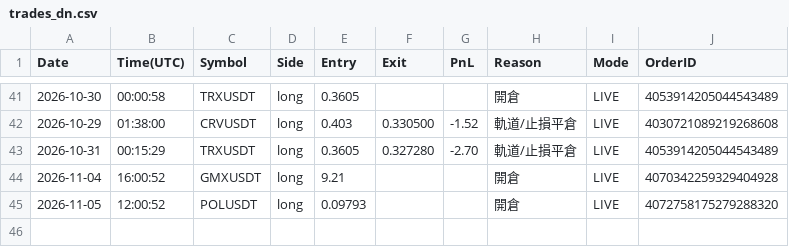
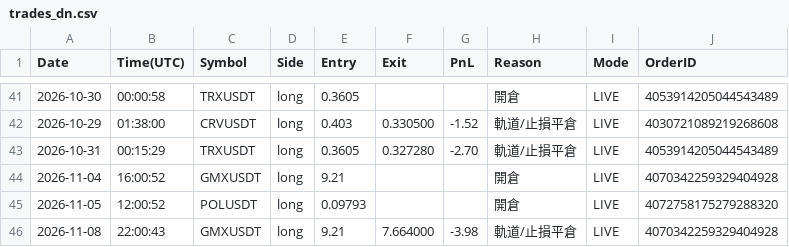
Before and after one commit to RobertChu1996/claude-tradingview-mcp-trading, a CSV file: trades_dn.csv, drawn as a sheet; only a part is shown, gaps mark what is left out; the diff names each change by its address in the sheet, - before the commit and + after, or states it on an @@ line.

```diff
--- a/trades_dn.csv
+++ b/trades_dn.csv
+row 46: 2026-11-08 | 22:00:43 | GMXUSDT | long | 9.21 | 7.664000 | -3.98 | 軌道/止損平倉 | LIVE | 4070342259329404928
```
Also changed, not shown: 3 other files.
